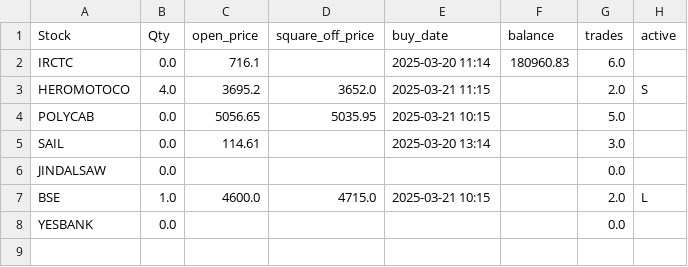
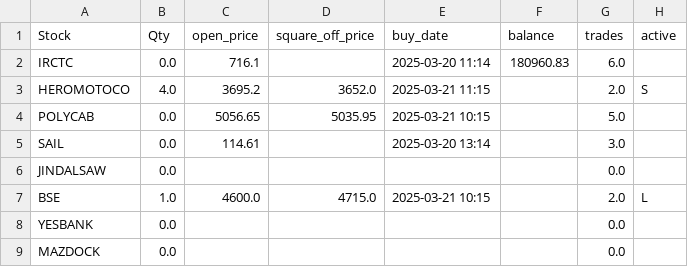
Before and after one commit to ANANTKACHOLIA/portfolio_data, a CSV file: portfolio_0325.csv, drawn as a sheet; the diff names each change by its address in the sheet, - before the commit and + after, or states it on an @@ line.

Commit message:
Update portfolio_0325.csv

```diff
--- a/portfolio_0325.csv
+++ b/portfolio_0325.csv
+row 9: MAZDOCK | 0.0 |  |  |  |  | 0.0
```
